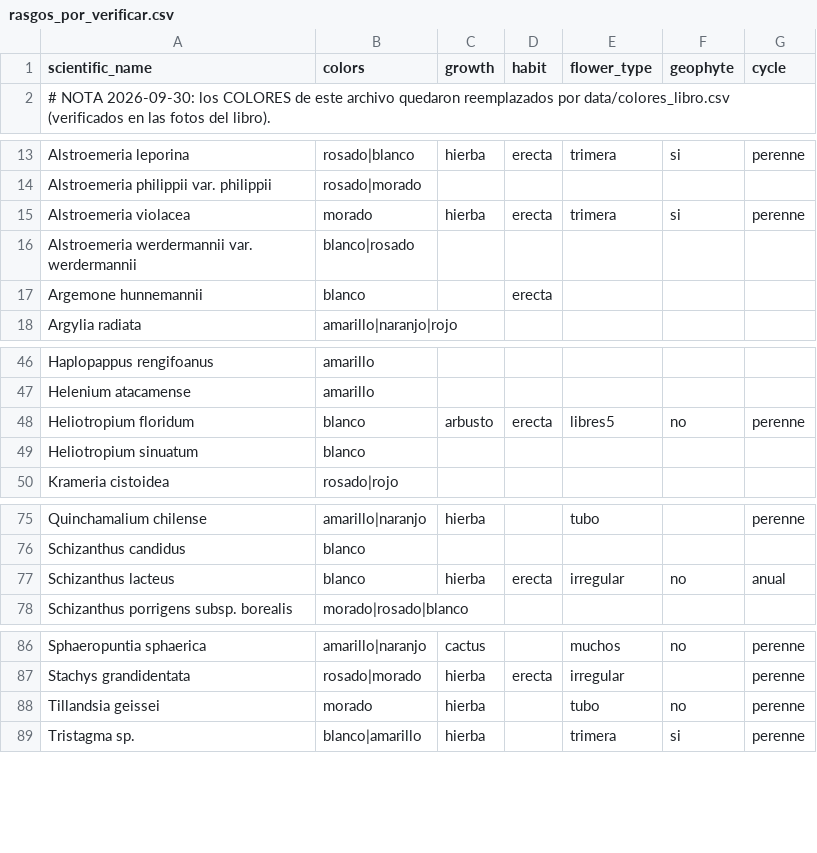
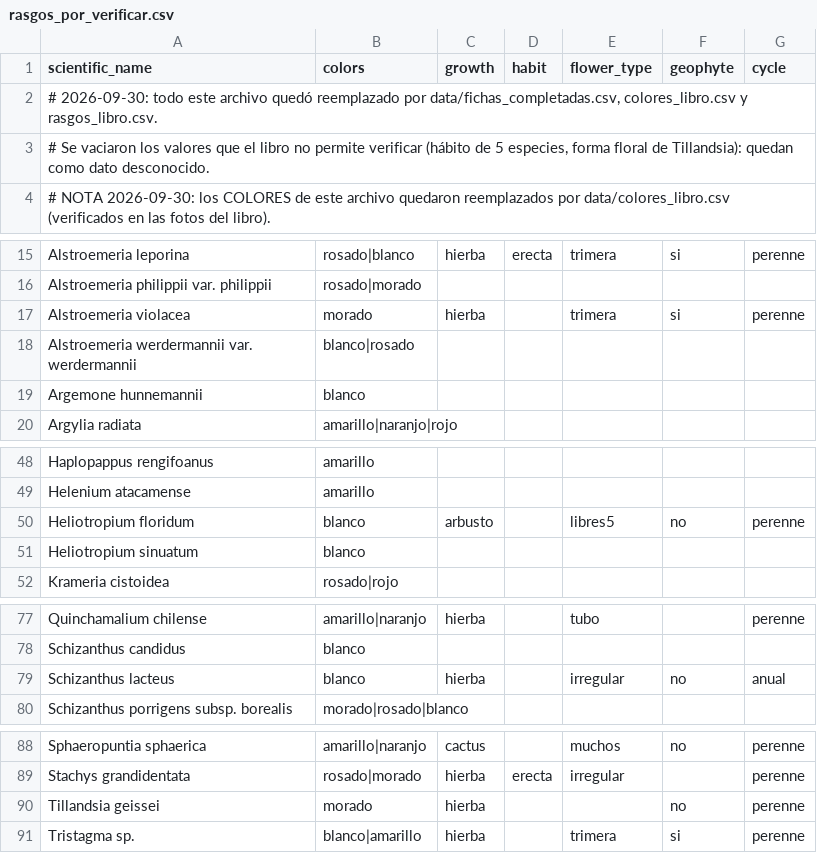
Before and after one commit to maurelia/desierto-florido, a CSV file: data/rasgos_por_verificar.csv, drawn as a sheet; only a part is shown, gaps mark what is left out; the diff covers the shown part only.

```diff
--- a/data/rasgos_por_verificar.csv
+++ b/data/rasgos_por_verificar.csv
@@ -1,2 +1,4 @@
 scientific_name;colors;growth;habit;flower_type;geophyte;cycle
+# 2026-09-30: todo este archivo quedó reemplazado por data/fichas_completadas.csv, colores_libro.csv y rasgos_libro.csv.
+# Se vaciaron los valores que el libro no permite verificar (hábito de 5 especies, forma floral de Tillandsia): quedan como dato desconocido.
 # NOTA 2026-09-30: los COLORES de este archivo quedaron reemplazados por data/colores_libro.csv (verificados en las fotos del libro).
@@ -14,5 +16,5 @@ Alstroemeria leporina;rosado|blanco;hierba;erecta;trimera;si;perenne
 Alstroemeria philippii var. philippii;rosado|morado;;;;;
-Alstroemeria violacea;morado;hierba;erecta;trimera;si;perenne
+Alstroemeria violacea;morado;hierba;;trimera;si;perenne
 Alstroemeria werdermannii var. werdermannii;blanco|rosado;;;;;
-Argemone hunnemannii;blanco;;erecta;;;
+Argemone hunnemannii;blanco;;;;;
 Argylia radiata;amarillo|naranjo|rojo;;;;;
@@ -47,3 +49,3 @@ Haplopappus rengifoanus;amarillo;;;;;
 Helenium atacamense;amarillo;;;;;
-Heliotropium floridum;blanco;arbusto;erecta;libres5;no;perenne
+Heliotropium floridum;blanco;arbusto;;libres5;no;perenne
 Heliotropium sinuatum;blanco;;;;;
@@ -76,3 +78,3 @@ Quinchamalium chilense;amarillo|naranjo;hierba;;tubo;;perenne
 Schizanthus candidus;blanco;;;;;
-Schizanthus lacteus;blanco;hierba;erecta;irregular;no;anual
+Schizanthus lacteus;blanco;hierba;;irregular;no;anual
 Schizanthus porrigens subsp. borealis;morado|rosado|blanco;;;;;
@@ -87,3 +89,3 @@ Sphaeropuntia sphaerica;amarillo|naranjo;cactus;;muchos;no;perenne
 Stachys grandidentata;rosado|morado;hierba;erecta;irregular;;perenne
-Tillandsia geissei;morado;hierba;;tubo;no;perenne
+Tillandsia geissei;morado;hierba;;;no;perenne
 Tristagma sp.;blanco|amarillo;hierba;;trimera;si;perenne
```
Also changed, not shown: 1 edited cell elsewhere in this file, 9 other files.
